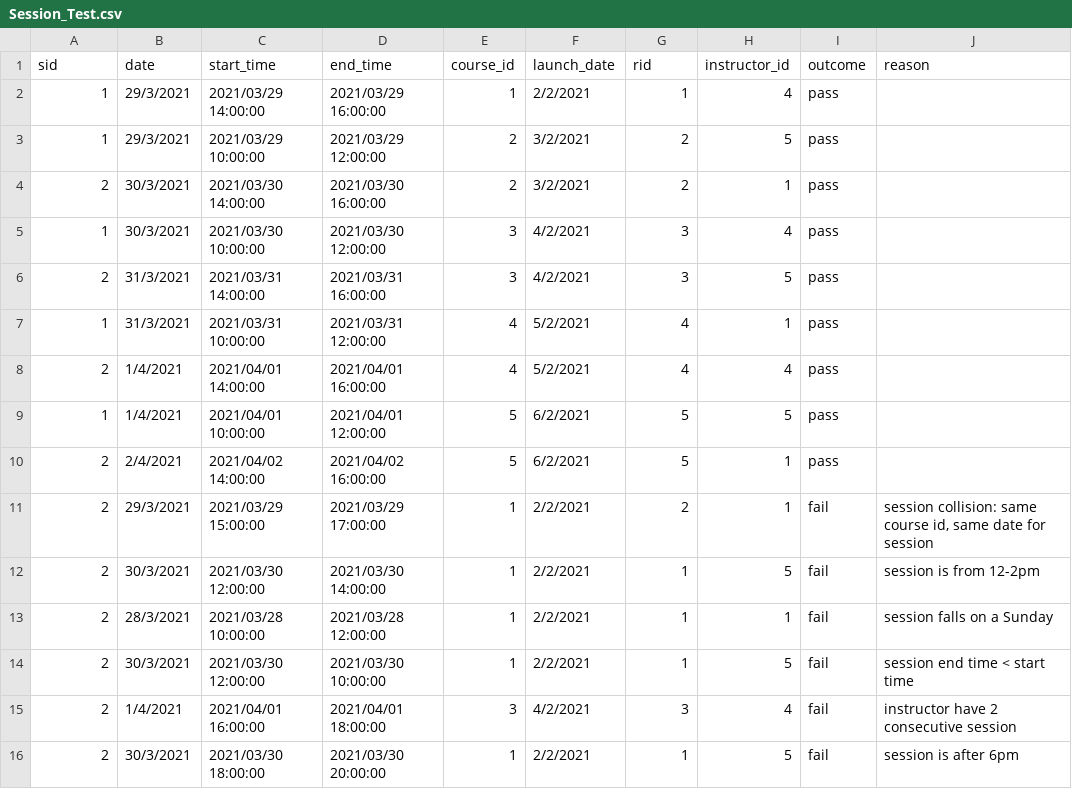
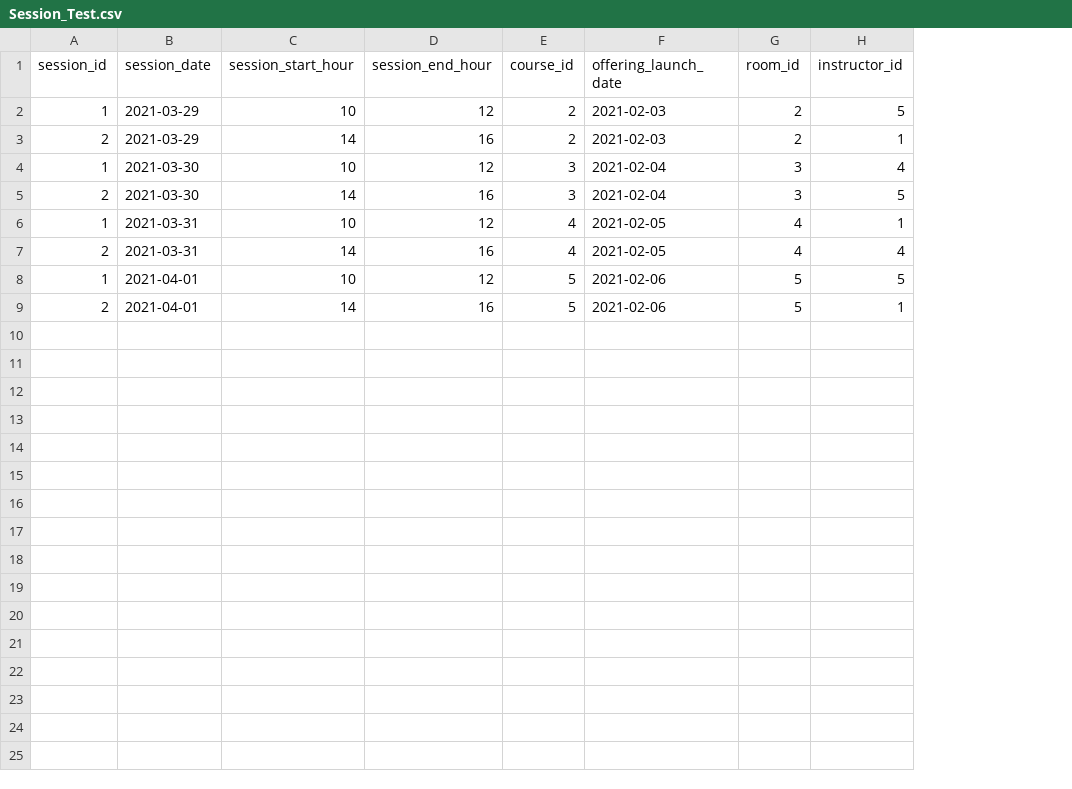
Before and after one commit to Jh123x/cs2102-project, a CSV file: SQL/test data/schema test/Session_Test.csv, drawn as a sheet; removed rows and columns are numbered as before the commit, all else as after; the diff names each change by its address in the sheet, - before the commit and + after, or states it on an @@ line.

```diff
--- a/SQL/test data/schema test/Session_Test.csv
+++ b/SQL/test data/schema test/Session_Test.csv
-column B (date), rows 3-10: 29/3/2021 | 30/3/2021 | 30/3/2021 | 31/3/2021 | 31/3/2021 | 1/4/2021 | 1/4/2021 | 2/4/2021
-column C (start_time), rows 3-10: 2021/03/29 10:00:00 | 2021/03/30 14:00:00 | 2021/03/30 10:00:00 | 2021/03/31 14:00:00 | 2021/03/31 10:00:00 | 2021/04/01 14:00:00 | 2021/04/01 10:00:00 | 2021/04/02 14:00:00
-column D (end_time), rows 3-10: 2021/03/29 12:00:00 | 2021/03/30 16:00:00 | 2021/03/30 12:00:00 | 2021/03/31 16:00:00 | 2021/03/31 12:00:00 | 2021/04/01 16:00:00 | 2021/04/01 12:00:00 | 2021/04/02 16:00:00
+column B (session_date), rows 2-9: 2021-03-29 | 2021-03-29 | 2021-03-30 | 2021-03-30 | 2021-03-31 | 2021-03-31 | 2021-04-01 | 2021-04-01
+column C (session_start_hour), rows 2-9: 10 | 14 | 10 | 14 | 10 | 14 | 10 | 14
+column D (session_end_hour), rows 2-9: 12 | 16 | 12 | 16 | 12 | 16 | 12 | 16
-column F (launch_date), rows 3-10: 3/2/2021 | 3/2/2021 | 4/2/2021 | 4/2/2021 | 5/2/2021 | 5/2/2021 | 6/2/2021 | 6/2/2021
+column F (offering_launch_date), rows 2-9: 2021-02-03 | 2021-02-03 | 2021-02-04 | 2021-02-04 | 2021-02-05 | 2021-02-05 | 2021-02-06 | 2021-02-06
-column I (outcome), rows 3-10: all pass
-column J (reason), empty
-A1: sid
+A1: session_id
-G1: rid
+G1: room_id
-row 2: 1 | 29/3/2021 | 2021/03/29 14:00:00 | 2021/03/29 16:00:00 | 1 | 2/2/2021 | 1 | 4 | pass
-row 11: 2 | 29/3/2021 | 2021/03/29 15:00:00 | 2021/03/29 17:00:00 | 1 | 2/2/2021 | 2 | 1 | fail | session collision: same course id, same date for session
-row 12: 2 | 30/3/2021 | 2021/03/30 12:00:00 | 2021/03/30 14:00:00 | 1 | 2/2/2021 | 1 | 5 | fail | session is from 12-2pm
-row 13: 2 | 28/3/2021 | 2021/03/28 10:00:00 | 2021/03/28 12:00:00 | 1 | 2/2/2021 | 1 | 1 | fail | session falls on a Sunday
-row 14: 2 | 30/3/2021 | 2021/03/30 12:00:00 | 2021/03/30 10:00:00 | 1 | 2/2/2021 | 1 | 5 | fail | session end time < start time
-row 15: 2 | 1/4/2021 | 2021/04/01 16:00:00 | 2021/04/01 18:00:00 | 3 | 4/2/2021 | 3 | 4 | fail | instructor have 2 consecutive session
-row 16: 2 | 30/3/2021 | 2021/03/30 18:00:00 | 2021/03/30 20:00:00 | 1 | 2/2/2021 | 1 | 5 | fail | session is after 6pm
```
Also changed, not shown: SQL/test data/schema test/Course_Offering_Test.csv, SQL/test data/schema test/Course_Test.csv, 20 other files.
